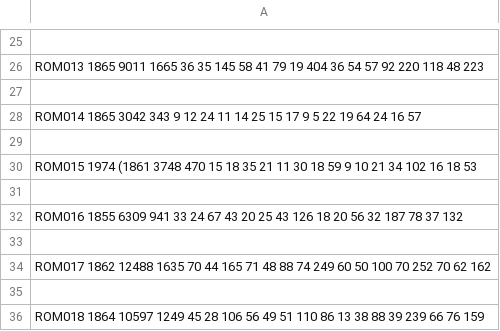
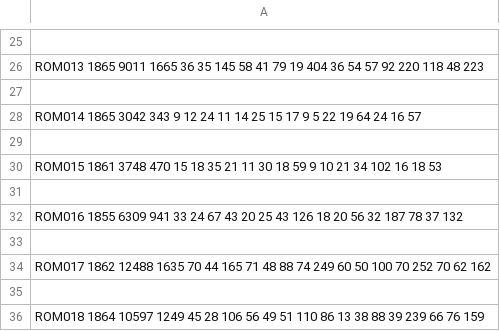
Before and after one commit to COST-ELTeC/ELTeC-data, a CSV file: rom/verbCount_noisy.csv, drawn as a sheet; only a part is shown, gaps mark what is left out.

```diff
--- a/rom/verbCount_noisy.csv
+++ b/rom/verbCount_noisy.csv
@@ -29,3 +29,3 @@ ROM014 1865 3042 343  9 12 24 11 14 25 15 17 9 5 22 19 64 24 16 57
 
-ROM015 1974 (1861 3748 470  15 18 35 21 11 30 18 59 9 10 21 34 102 16 18 53
+ROM015 1861 3748 470  15 18 35 21 11 30 18 59 9 10 21 34 102 16 18 53
 
```
Also changed, not shown: rom/verbCount_pure.csv, 3 other files.
